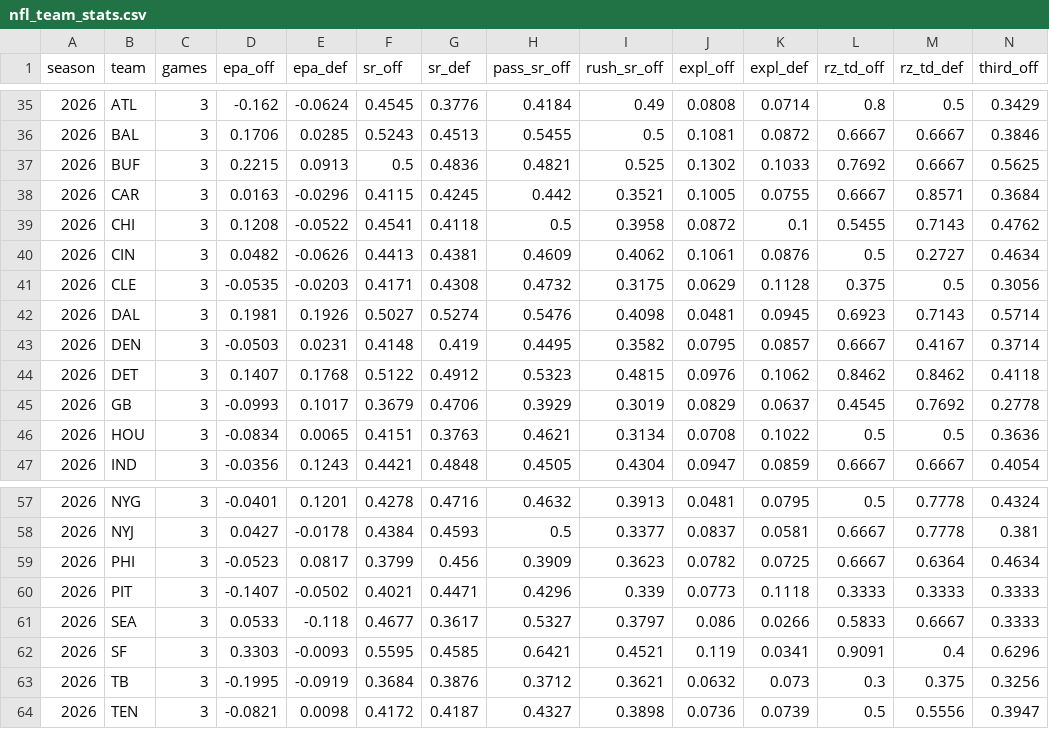
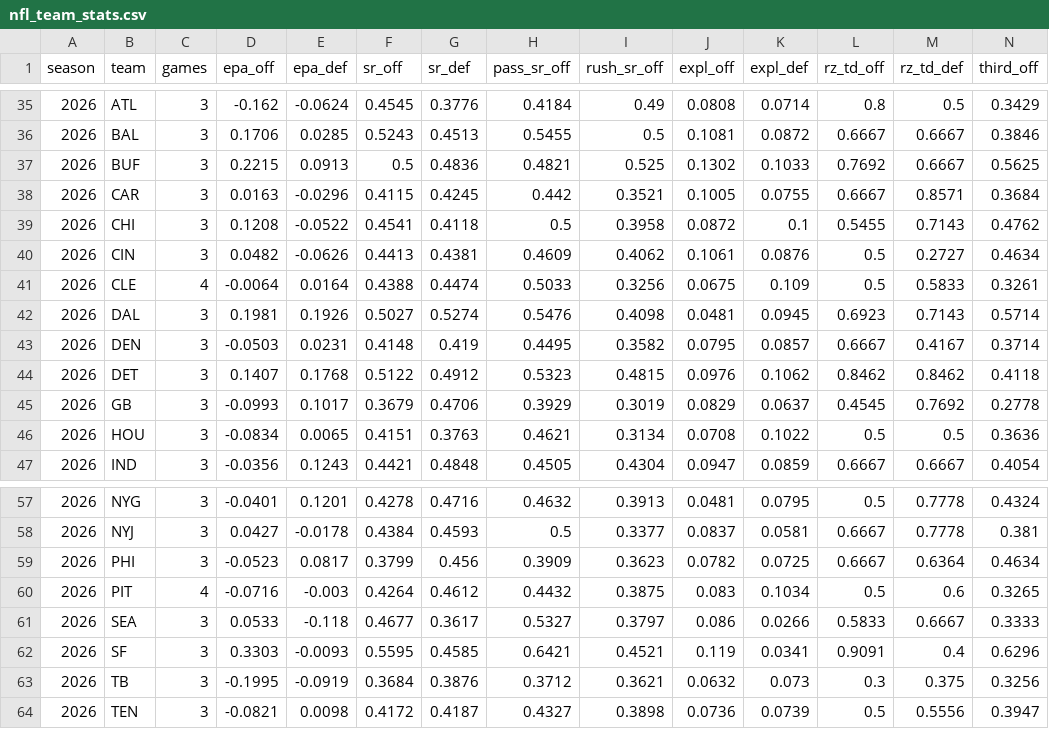
Before and after one commit to TheLeague513/NFL-STATS, a CSV file: data/nfl_team_stats.csv, drawn as a sheet; only a part is shown, gaps mark what is left out; removed rows and columns are numbered as before the commit, all else as after; rows hold the shown columns only; the diff names each change by its address in the sheet, - before the commit and + after, or states it on an @@ line.

```diff
--- a/data/nfl_team_stats.csv
+++ b/data/nfl_team_stats.csv
-row 41: 2026 | CLE | 3 | -0.0535 | -0.0203 | 0.4171 | 0.4308 | 0.4732 | 0.3175 | 0.0629 | 0.1128 | 0.375 | 0.5 | 0.3056
+row 41: 2026 | CLE | 4 | -0.0064 | 0.0164 | 0.4388 | 0.4474 | 0.5033 | 0.3256 | 0.0675 | 0.109 | 0.5 | 0.5833 | 0.3261
-row 60: 2026 | PIT | 3 | -0.1407 | -0.0502 | 0.4021 | 0.4471 | 0.4296 | 0.339 | 0.0773 | 0.1118 | 0.3333 | 0.3333 | 0.3333
+row 60: 2026 | PIT | 4 | -0.0716 | -0.003 | 0.4264 | 0.4612 | 0.4432 | 0.3875 | 0.083 | 0.1034 | 0.5 | 0.6 | 0.3265
```
